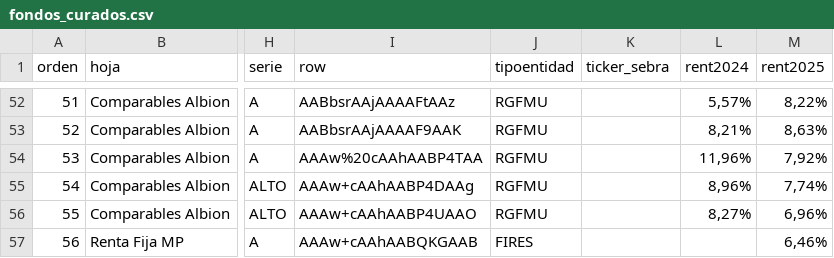
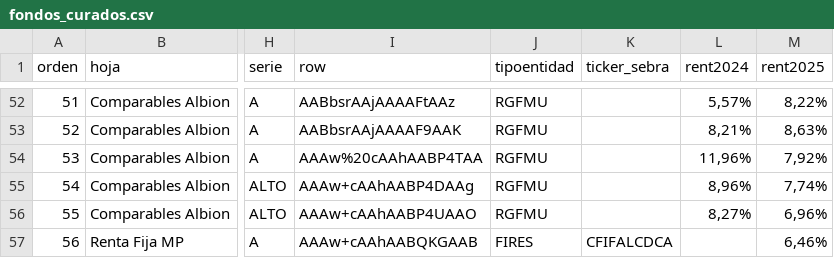
Before and after one commit to mariomezaqq/Pulso-VCC, a CSV file: data/fondos_curados.csv, drawn as a sheet; only a part is shown, gaps mark what is left out; the diff names each change by its address in the sheet, - before the commit and + after, or states it on an @@ line.

Commit message:
Agrega ticker_sebra CFIFALCDCA a Falcom Deuda Corporativa A
Sin el ticker SEBRA, cargar_dividendos_pulso() (R/ajustes.R) nunca
cruzaba este fondo contra el Boletin y sus dividendos no se aplicaban
al valor cuota ajustado. Verificado: el ticker trae 3 dividendos reales
en la hoja "Dividendos CFI nacionales".

```diff
--- a/data/fondos_curados.csv
+++ b/data/fondos_curados.csv
-K57 (ticker_sebra): (empty)
+K57 (ticker_sebra): CFIFALCDCA
```
